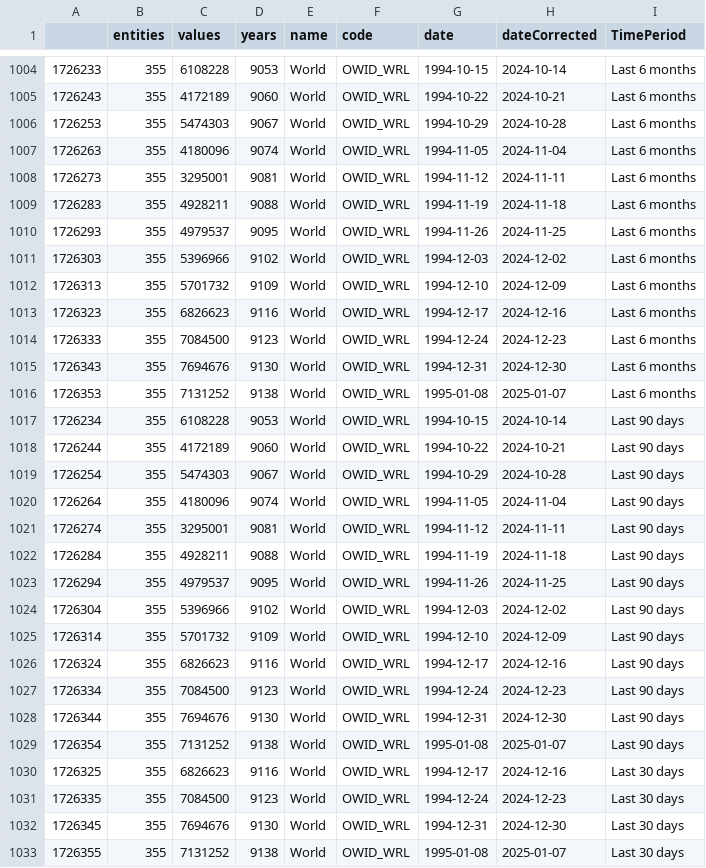
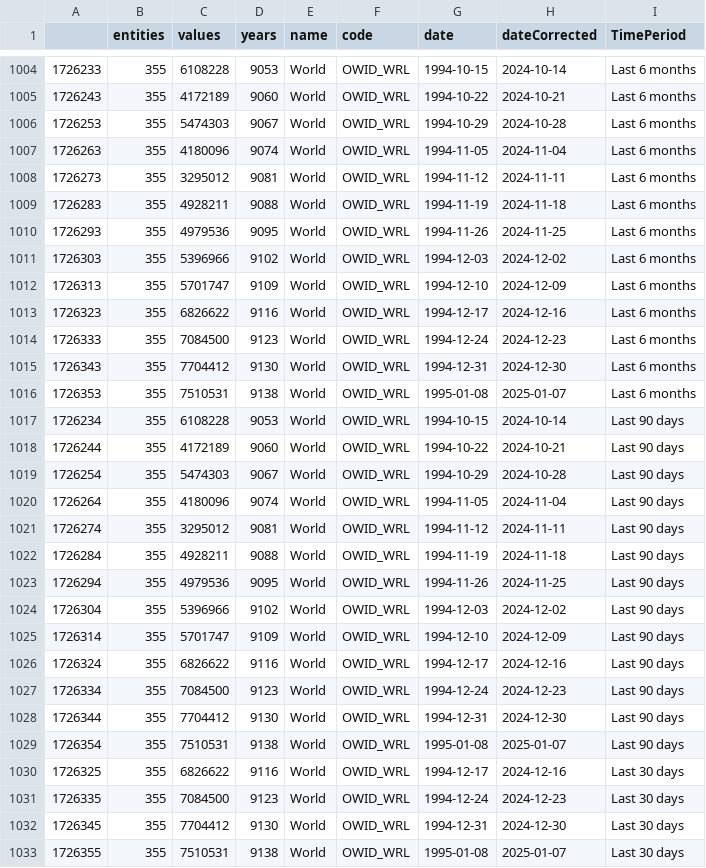
Before and after one commit to vfillis/automated-polling, a CSV file: data/forest_fires_world.csv, drawn as a sheet; only a part is shown, gaps mark what is left out; the diff covers the shown part only.

```diff
--- a/data/forest_fires_world.csv
+++ b/data/forest_fires_world.csv
@@ -1007,11 +1007,11 @@
 "1726263",355,4180096,9074,"World","OWID_WRL",1994-11-05,2024-11-04,"Last 6 months"
-"1726273",355,3295001,9081,"World","OWID_WRL",1994-11-12,2024-11-11,"Last 6 months"
+"1726273",355,3295012,9081,"World","OWID_WRL",1994-11-12,2024-11-11,"Last 6 months"
 "1726283",355,4928211,9088,"World","OWID_WRL",1994-11-19,2024-11-18,"Last 6 months"
-"1726293",355,4979537,9095,"World","OWID_WRL",1994-11-26,2024-11-25,"Last 6 months"
+"1726293",355,4979536,9095,"World","OWID_WRL",1994-11-26,2024-11-25,"Last 6 months"
 "1726303",355,5396966,9102,"World","OWID_WRL",1994-12-03,2024-12-02,"Last 6 months"
-"1726313",355,5701732,9109,"World","OWID_WRL",1994-12-10,2024-12-09,"Last 6 months"
-"1726323",355,6826623,9116,"World","OWID_WRL",1994-12-17,2024-12-16,"Last 6 months"
+"1726313",355,5701747,9109,"World","OWID_WRL",1994-12-10,2024-12-09,"Last 6 months"
+"1726323",355,6826622,9116,"World","OWID_WRL",1994-12-17,2024-12-16,"Last 6 months"
 "1726333",355,7084500,9123,"World","OWID_WRL",1994-12-24,2024-12-23,"Last 6 months"
-"1726343",355,7694676,9130,"World","OWID_WRL",1994-12-31,2024-12-30,"Last 6 months"
-"1726353",355,7131252,9138,"World","OWID_WRL",1995-01-08,2025-01-07,"Last 6 months"
+"1726343",355,7704412,9130,"World","OWID_WRL",1994-12-31,2024-12-30,"Last 6 months"
+"1726353",355,7510531,9138,"World","OWID_WRL",1995-01-08,2025-01-07,"Last 6 months"
 "1726234",355,6108228,9053,"World","OWID_WRL",1994-10-15,2024-10-14,"Last 90 days"
@@ -1020,14 +1020,14 @@
 "1726264",355,4180096,9074,"World","OWID_WRL",1994-11-05,2024-11-04,"Last 90 days"
-"1726274",355,3295001,9081,"World","OWID_WRL",1994-11-12,2024-11-11,"Last 90 days"
+"1726274",355,3295012,9081,"World","OWID_WRL",1994-11-12,2024-11-11,"Last 90 days"
 "1726284",355,4928211,9088,"World","OWID_WRL",1994-11-19,2024-11-18,"Last 90 days"
-"1726294",355,4979537,9095,"World","OWID_WRL",1994-11-26,2024-11-25,"Last 90 days"
+"1726294",355,4979536,9095,"World","OWID_WRL",1994-11-26,2024-11-25,"Last 90 days"
 "1726304",355,5396966,9102,"World","OWID_WRL",1994-12-03,2024-12-02,"Last 90 days"
-"1726314",355,5701732,9109,"World","OWID_WRL",1994-12-10,2024-12-09,"Last 90 days"
-"1726324",355,6826623,9116,"World","OWID_WRL",1994-12-17,2024-12-16,"Last 90 days"
+"1726314",355,5701747,9109,"World","OWID_WRL",1994-12-10,2024-12-09,"Last 90 days"
+"1726324",355,6826622,9116,"World","OWID_WRL",1994-12-17,2024-12-16,"Last 90 days"
 "1726334",355,7084500,9123,"World","OWID_WRL",1994-12-24,2024-12-23,"Last 90 days"
-"1726344",355,7694676,9130,"World","OWID_WRL",1994-12-31,2024-12-30,"Last 90 days"
-"1726354",355,7131252,9138,"World","OWID_WRL",1995-01-08,2025-01-07,"Last 90 days"
-"1726325",355,6826623,9116,"World","OWID_WRL",1994-12-17,2024-12-16,"Last 30 days"
+"1726344",355,7704412,9130,"World","OWID_WRL",1994-12-31,2024-12-30,"Last 90 days"
+"1726354",355,7510531,9138,"World","OWID_WRL",1995-01-08,2025-01-07,"Last 90 days"
+"1726325",355,6826622,9116,"World","OWID_WRL",1994-12-17,2024-12-16,"Last 30 days"
 "1726335",355,7084500,9123,"World","OWID_WRL",1994-12-24,2024-12-23,"Last 30 days"
-"1726345",355,7694676,9130,"World","OWID_WRL",1994-12-31,2024-12-30,"Last 30 days"
-"1726355",355,7131252,9138,"World","OWID_WRL",1995-01-08,2025-01-07,"Last 30 days"
+"1726345",355,7704412,9130,"World","OWID_WRL",1994-12-31,2024-12-30,"Last 30 days"
+"1726355",355,7510531,9138,"World","OWID_WRL",1995-01-08,2025-01-07,"Last 30 days"
```
Also changed, not shown: 18 edited cells elsewhere in this file, data/last3Y_polling.csv.
